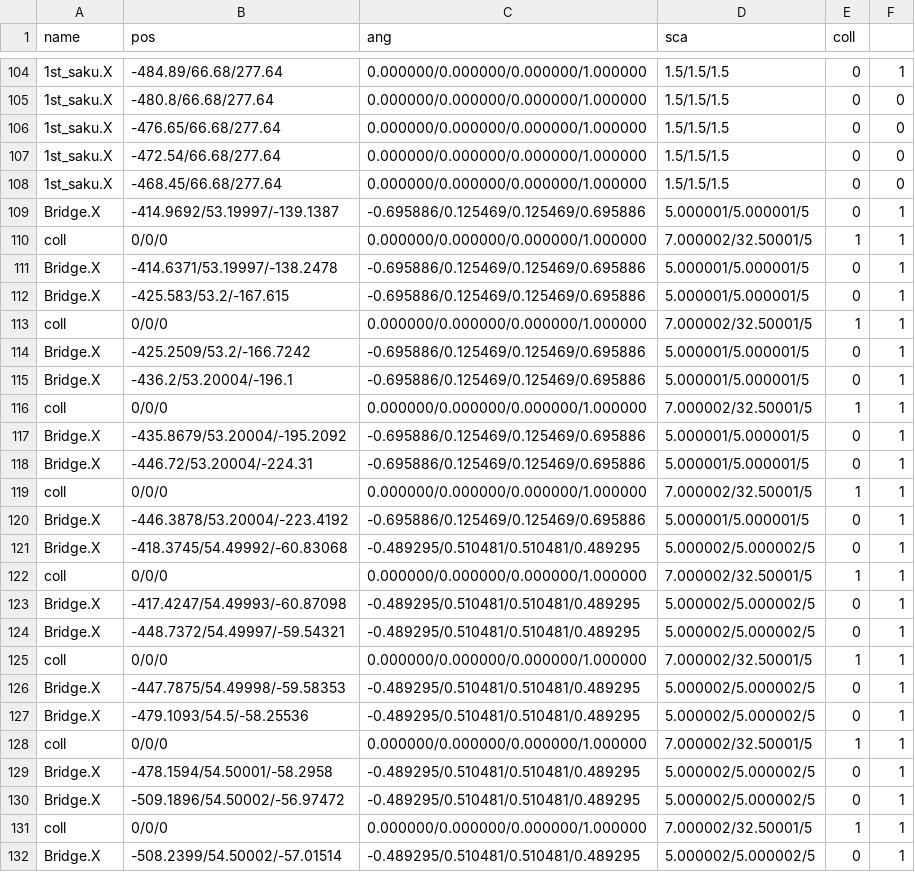
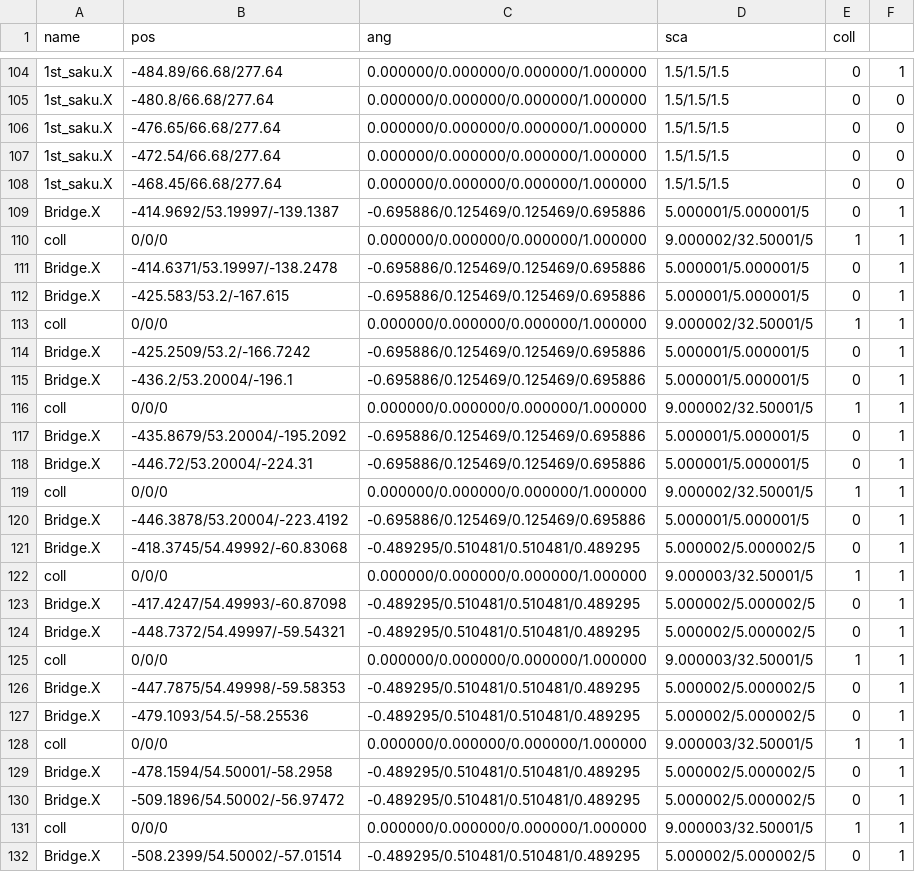
Before and after one commit to kbc15gc/game, a CSV file: game/Decide/Decide/Asset/Data/GroupData/Group0CObj.csv, drawn as a sheet; only a part is shown, gaps mark what is left out; the diff names each change by its address in the sheet, - before the commit and + after, or states it on an @@ line.

```diff
--- a/game/Decide/Decide/Asset/Data/GroupData/Group0CObj.csv
+++ b/game/Decide/Decide/Asset/Data/GroupData/Group0CObj.csv
-D110 (sca): 7.000002/32.50001/5
+D110 (sca): 9.000002/32.50001/5
-D113 (sca): 7.000002/32.50001/5
+D113 (sca): 9.000002/32.50001/5
-D116 (sca): 7.000002/32.50001/5
+D116 (sca): 9.000002/32.50001/5
-D119 (sca): 7.000002/32.50001/5
+D119 (sca): 9.000002/32.50001/5
-D122 (sca): 7.000002/32.50001/5
+D122 (sca): 9.000003/32.50001/5
-D125 (sca): 7.000002/32.50001/5
+D125 (sca): 9.000003/32.50001/5
-D128 (sca): 7.000002/32.50001/5
+D128 (sca): 9.000003/32.50001/5
-D131 (sca): 7.000002/32.50001/5
+D131 (sca): 9.000003/32.50001/5
```
Also changed, not shown: game/Decide/Decide/Asset/Data/GroupData/Group0BObj.csv, game/Decide/Decide/Asset/Data/GroupData/Group0DObj.csv, 32 other files.
